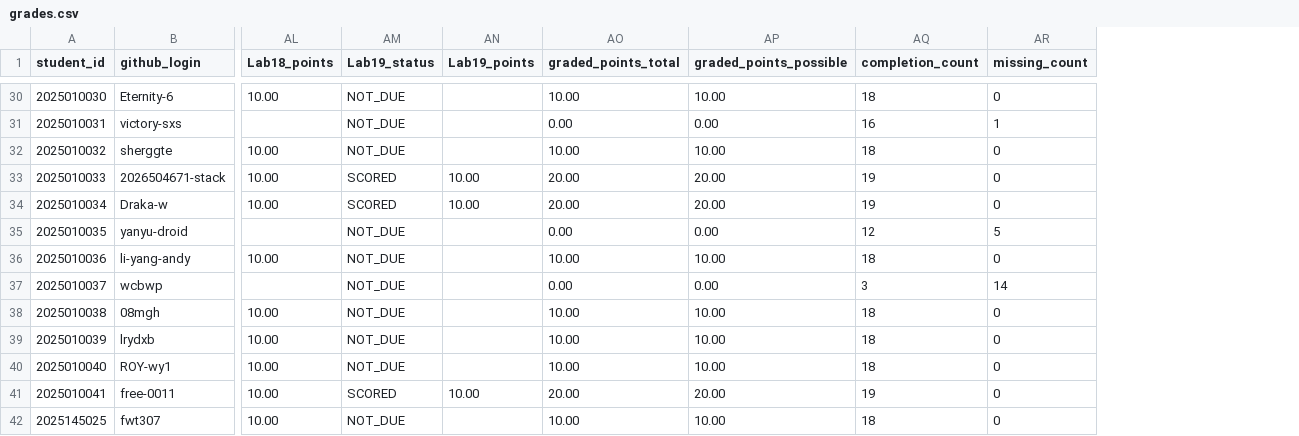
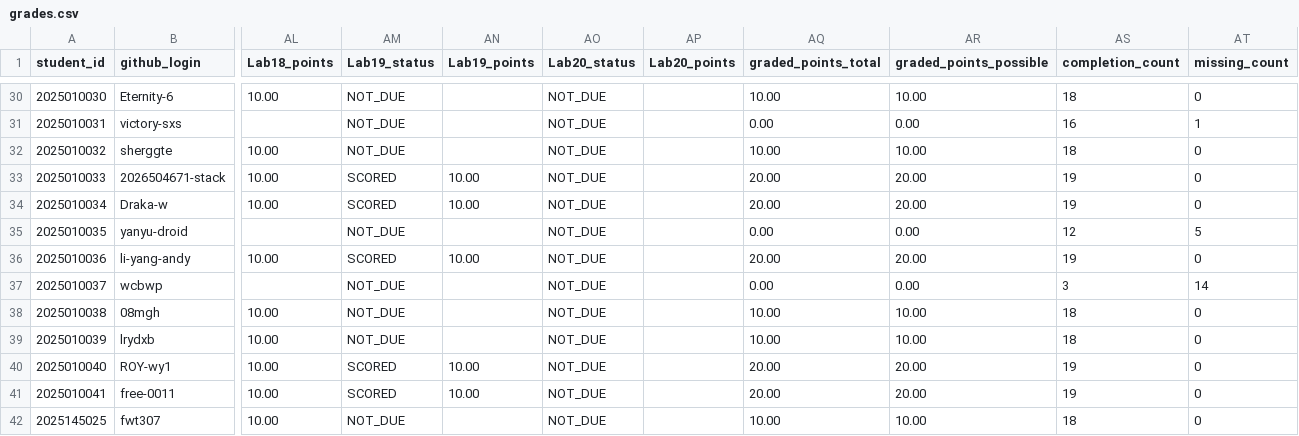
Before and after one commit to LiuXiYing/DataStructure, a CSV file: reports/grades.csv, drawn as a sheet; only a part is shown, gaps mark what is left out; addresses are those after the commit; the diff covers the shown part only; the diff names each change by its address in the sheet, - before the commit and + after, or states it on an @@ line.

```diff
--- a/reports/grades.csv
+++ b/reports/grades.csv
+column AO (Lab20_status), rows 30-42: all NOT_DUE
+column AP (Lab20_points), empty
-AM36 (Lab19_status): NOT_DUE
+AM36 (Lab19_status): SCORED
-AN36 (Lab19_points): (empty)
+AN36 (Lab19_points): 10.00
-AQ36 (graded_points_total): 10.00
+AQ36 (graded_points_total): 20.00
-AR36 (graded_points_possible): 10.00
+AR36 (graded_points_possible): 20.00
-AS36 (completion_count): 18
+AS36 (completion_count): 19
-AM40 (Lab19_status): NOT_DUE
+AM40 (Lab19_status): SCORED
-AN40 (Lab19_points): (empty)
+AN40 (Lab19_points): 10.00
-AQ40 (graded_points_total): 10.00
+AQ40 (graded_points_total): 20.00
-AR40 (graded_points_possible): 10.00
+AR40 (graded_points_possible): 20.00
-AS40 (completion_count): 18
+AS40 (completion_count): 19
```
Also changed, not shown: 27 edited cells elsewhere in this file.
